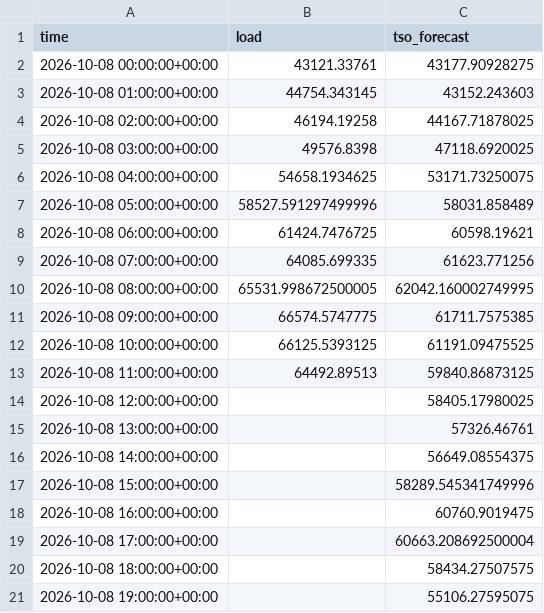
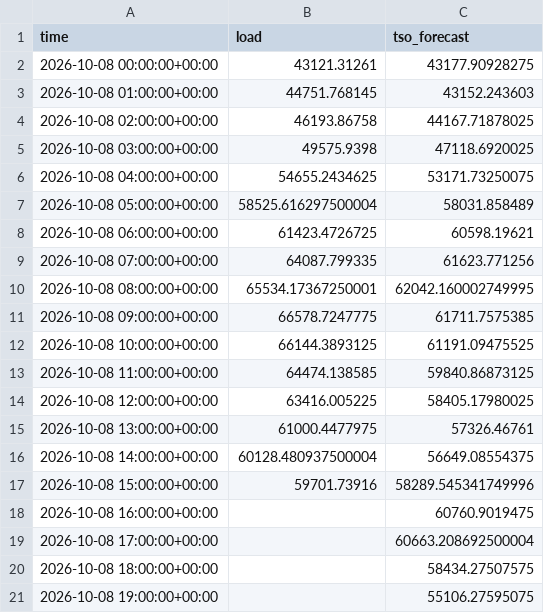
Before and after one commit to franrolotti/loadcast, a CSV file: actuals/DE/2026-10-08.csv, drawn as a sheet; only a part is shown.

```diff
--- a/actuals/DE/2026-10-08.csv
+++ b/actuals/DE/2026-10-08.csv
@@ -1,18 +1,18 @@
 time,load,tso_forecast
-2026-10-08 00:00:00+00:00,43121.33761,43177.90928275
-2026-10-08 01:00:00+00:00,44754.343145,43152.243603
-2026-10-08 02:00:00+00:00,46194.19258,44167.71878025
-2026-10-08 03:00:00+00:00,49576.8398,47118.6920025
-2026-10-08 04:00:00+00:00,54658.1934625,53171.73250075
-2026-10-08 05:00:00+00:00,58527.591297499996,58031.858489
-2026-10-08 06:00:00+00:00,61424.7476725,60598.19621
-2026-10-08 07:00:00+00:00,64085.699335,61623.771256
-2026-10-08 08:00:00+00:00,65531.998672500005,62042.160002749995
-2026-10-08 09:00:00+00:00,66574.5747775,61711.7575385
-2026-10-08 10:00:00+00:00,66125.5393125,61191.09475525
-2026-10-08 11:00:00+00:00,64492.89513,59840.86873125
-2026-10-08 12:00:00+00:00,,58405.17980025
-2026-10-08 13:00:00+00:00,,57326.46761
-2026-10-08 14:00:00+00:00,,56649.08554375
-2026-10-08 15:00:00+00:00,,58289.545341749996
+2026-10-08 00:00:00+00:00,43121.31261,43177.90928275
+2026-10-08 01:00:00+00:00,44751.768145,43152.243603
+2026-10-08 02:00:00+00:00,46193.86758,44167.71878025
+2026-10-08 03:00:00+00:00,49575.9398,47118.6920025
+2026-10-08 04:00:00+00:00,54655.2434625,53171.73250075
+2026-10-08 05:00:00+00:00,58525.616297500004,58031.858489
+2026-10-08 06:00:00+00:00,61423.4726725,60598.19621
+2026-10-08 07:00:00+00:00,64087.799335,61623.771256
+2026-10-08 08:00:00+00:00,65534.17367250001,62042.160002749995
+2026-10-08 09:00:00+00:00,66578.7247775,61711.7575385
+2026-10-08 10:00:00+00:00,66144.3893125,61191.09475525
+2026-10-08 11:00:00+00:00,64474.138585,59840.86873125
+2026-10-08 12:00:00+00:00,63416.005225,58405.17980025
+2026-10-08 13:00:00+00:00,61000.4477975,57326.46761
+2026-10-08 14:00:00+00:00,60128.480937500004,56649.08554375
+2026-10-08 15:00:00+00:00,59701.73916,58289.545341749996
 2026-10-08 16:00:00+00:00,,60760.9019475
```
Also changed, not shown: actuals/DE/2026-10-07.csv, actuals/ES/2026-10-08.csv, 4 other files.
